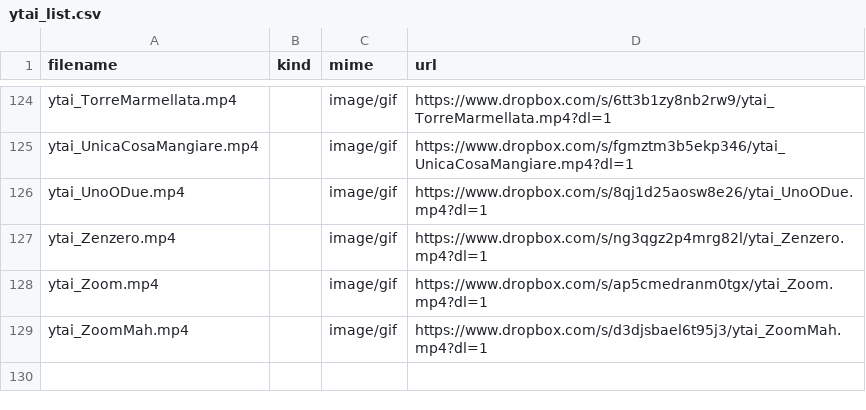
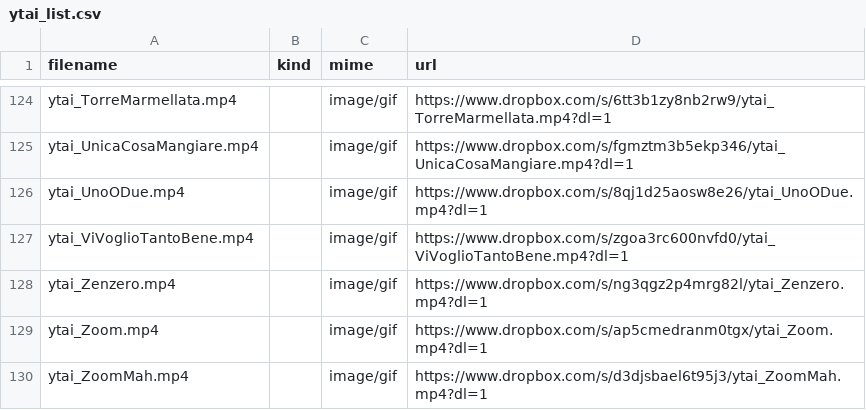
Before and after one commit to benkio/sBots, a CSV file: youtuboAncheIoBot/ytai_list.csv, drawn as a sheet; only a part is shown, gaps mark what is left out.

Commit message:
Add `ytai_ViVoglioTantoBene`

```diff
--- a/youtuboAncheIoBot/ytai_list.csv
+++ b/youtuboAncheIoBot/ytai_list.csv
@@ -126,2 +126,3 @@ ytai_UnicaCosaMangiare.mp4,,image/gif,https://www.dropbox.com/s/fgmztm3b5ekp346/
 ytai_UnoODue.mp4,,image/gif,https://www.dropbox.com/s/8qj1d25aosw8e26/ytai_UnoODue.mp4?dl=1
+ytai_ViVoglioTantoBene.mp4,,image/gif,https://www.dropbox.com/s/zgoa3rc600nvfd0/ytai_ViVoglioTantoBene.mp4?dl=1
 ytai_Zenzero.mp4,,image/gif,https://www.dropbox.com/s/ng3qgz2p4mrg82l/ytai_Zenzero.mp4?dl=1
```
Also changed, not shown: 3 other files.
